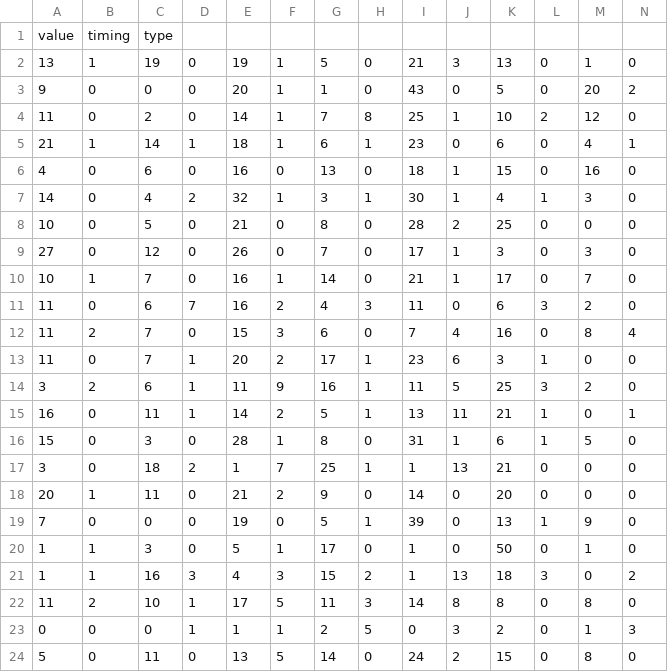
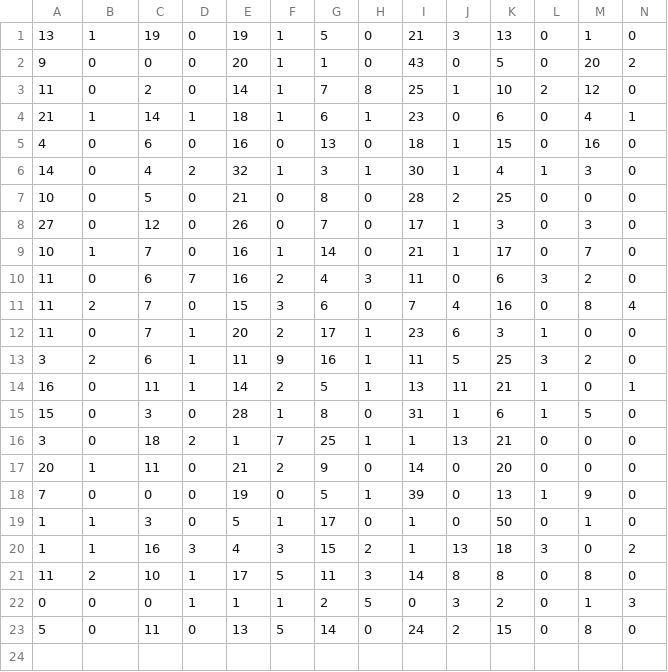
Before and after one commit to SallyHabib/BachelorProject, a CSV file: user.csv, drawn as a sheet; only a part is shown; rows hold the shown columns only; the diff names each change by its address in the sheet, - before the commit and + after, or states it on an @@ line.

```diff
--- a/user.csv
+++ b/user.csv
-row 1: value | timing | type
```
Also changed, not shown: 3 other files.
